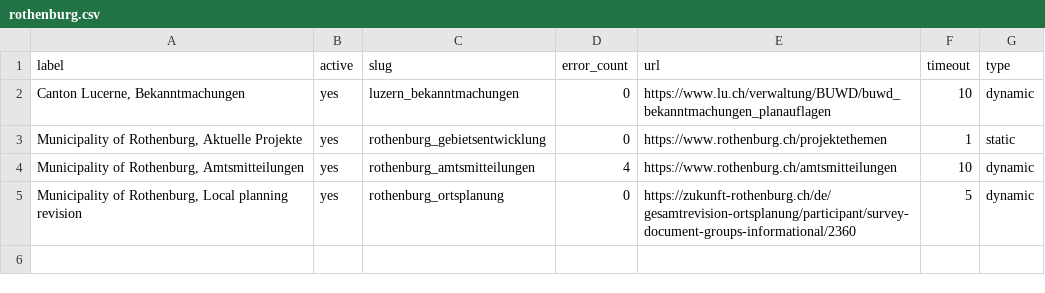
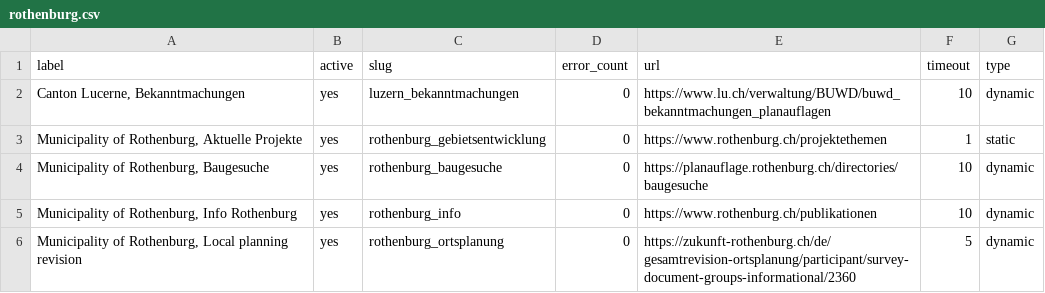
Before and after one commit to ebp-group/website-keyword-monitor, a CSV file: csv/rothenburg.csv, drawn as a sheet.

Commit message:
Update rothenburg.csv

```diff
--- a/csv/rothenburg.csv
+++ b/csv/rothenburg.csv
@@ -3,3 +3,4 @@ label,active,slug,error_count,url,timeout,type
 "Municipality of Rothenburg, Aktuelle Projekte",yes,rothenburg_gebietsentwicklung,0,https://www.rothenburg.ch/projektethemen,1,static
-"Municipality of Rothenburg, Amtsmitteilungen",yes,rothenburg_amtsmitteilungen,4,https://www.rothenburg.ch/amtsmitteilungen,10,dynamic
+"Municipality of Rothenburg, Baugesuche",yes,rothenburg_baugesuche,0,https://planauflage.rothenburg.ch/directories/baugesuche,10,dynamic
+"Municipality of Rothenburg, Info Rothenburg",yes,rothenburg_info,0,https://www.rothenburg.ch/publikationen,10,dynamic
 "Municipality of Rothenburg, Local planning revision",yes,rothenburg_ortsplanung,0,https://zukunft-rothenburg.ch/de/gesamtrevision-ortsplanung/participant/survey-document-groups-informational/2360,5,dynamic
```
